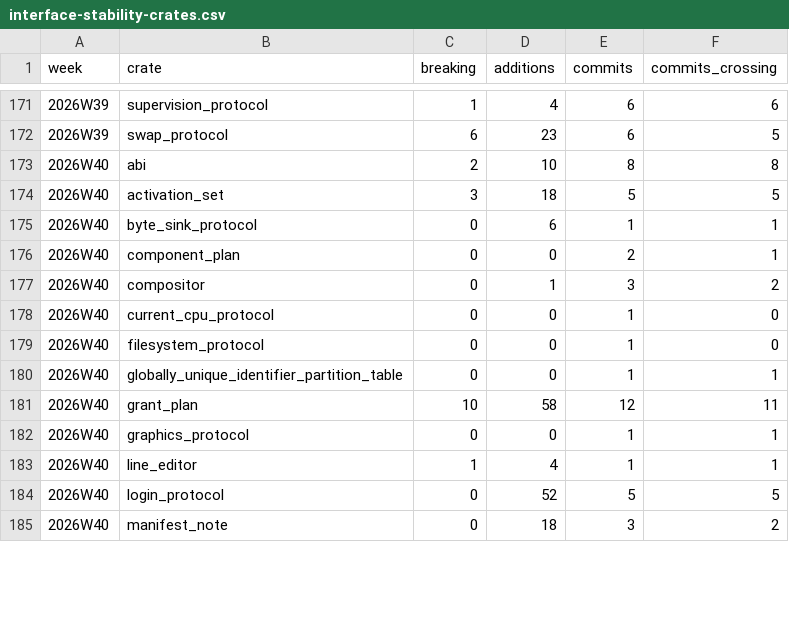
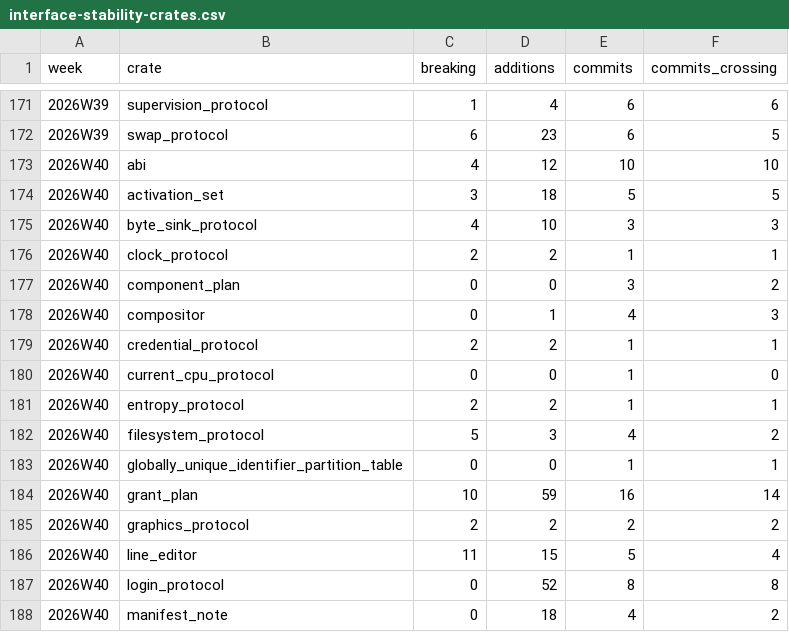
Before and after one commit to crickertech/cricker-os, a CSV file: notes/project-metrics/interface-stability-crates.csv, drawn as a sheet; only a part is shown, gaps mark what is left out; the diff covers the shown part only.

```diff
--- a/notes/project-metrics/interface-stability-crates.csv
+++ b/notes/project-metrics/interface-stability-crates.csv
@@ -172,14 +172,17 @@ week,crate,breaking,additions,commits,commits_crossing
 2026W39,swap_protocol,6,23,6,5
-2026W40,abi,2,10,8,8
+2026W40,abi,4,12,10,10
 2026W40,activation_set,3,18,5,5
-2026W40,byte_sink_protocol,0,6,1,1
-2026W40,component_plan,0,0,2,1
-2026W40,compositor,0,1,3,2
+2026W40,byte_sink_protocol,4,10,3,3
+2026W40,clock_protocol,2,2,1,1
+2026W40,component_plan,0,0,3,2
+2026W40,compositor,0,1,4,3
+2026W40,credential_protocol,2,2,1,1
 2026W40,current_cpu_protocol,0,0,1,0
-2026W40,filesystem_protocol,0,0,1,0
+2026W40,entropy_protocol,2,2,1,1
+2026W40,filesystem_protocol,5,3,4,2
 2026W40,globally_unique_identifier_partition_table,0,0,1,1
-2026W40,grant_plan,10,58,12,11
-2026W40,graphics_protocol,0,0,1,1
-2026W40,line_editor,1,4,1,1
-2026W40,login_protocol,0,52,5,5
-2026W40,manifest_note,0,18,3,2
+2026W40,grant_plan,10,59,16,14
+2026W40,graphics_protocol,2,2,2,2
+2026W40,line_editor,11,15,5,4
+2026W40,login_protocol,0,52,8,8
+2026W40,manifest_note,0,18,4,2
```
Also changed, not shown: 1 added row and 5 edited cells elsewhere in this file, notes/project-metrics/bold-backlog.csv, notes/project-metrics/bugs.csv, 36 other files.
